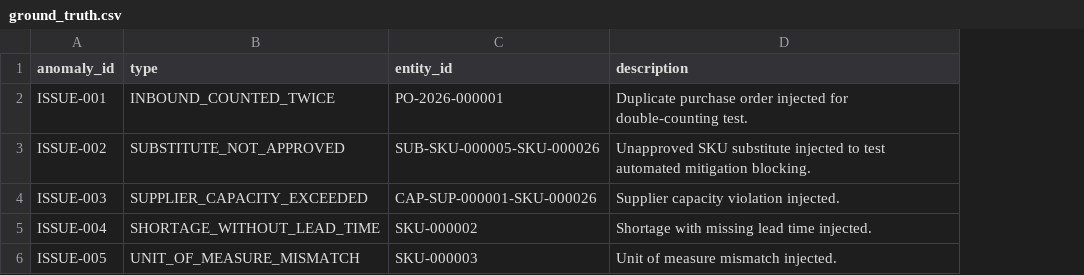
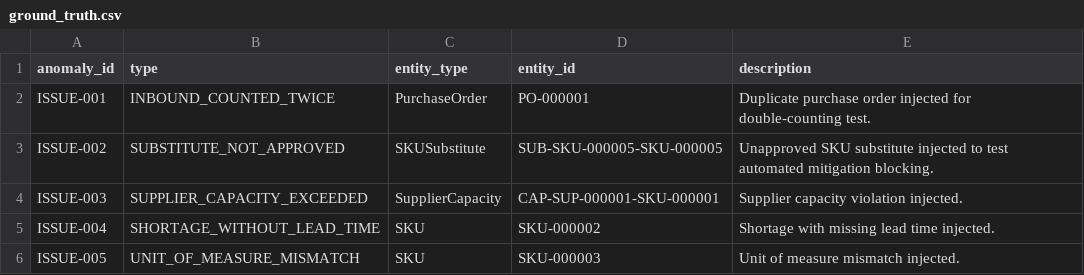
Before and after one commit to jravikumar960/SupplyChain-IQ, a CSV file: data/ground_truth/ground_truth.csv, drawn as a sheet; addresses are those after the commit; the diff names each change by its address in the sheet, - before the commit and + after, or states it on an @@ line.

```diff
--- a/data/ground_truth/ground_truth.csv
+++ b/data/ground_truth/ground_truth.csv
+column C (entity_type), rows 2-6: PurchaseOrder | SKUSubstitute | SupplierCapacity | SKU | SKU
-D2 (entity_id): PO-2026-000001
+D2 (entity_id): PO-000001
-D3 (entity_id): SUB-SKU-000005-SKU-000026
+D3 (entity_id): SUB-SKU-000005-SKU-000005
-D4 (entity_id): CAP-SUP-000001-SKU-000026
+D4 (entity_id): CAP-SUP-000001-SKU-000001
```
Also changed, not shown: 14 other files.
